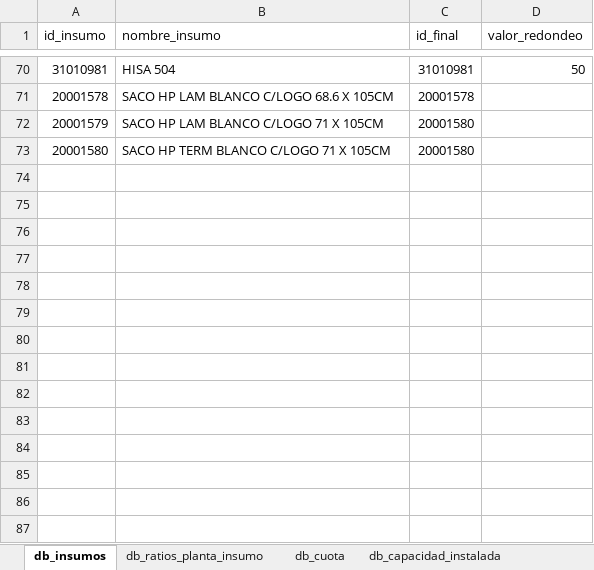
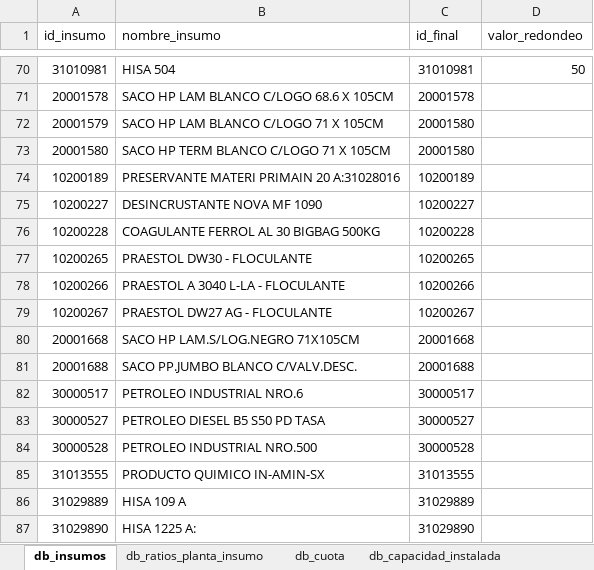
Before and after one commit to abastecimientointerno/app_gestion_insumos, an Excel workbook: datasets.xlsx, sheet db_insumos, drawn as a sheet; only a part is shown, gaps mark what is left out; values as stored, in another font and other column widths than the file's, no borders; table styles not drawn; the diff names each change by its address in the sheet, - before the commit and + after, or states it on an @@ line.

```diff
--- a/datasets.xlsx (sheet db_insumos)
+++ b/datasets.xlsx (sheet db_insumos)
+row 74: 10200189 | PRESERVANTE MATERI PRIMAIN 20 A:31028016 | 10200189
+row 75: 10200227 | DESINCRUSTANTE NOVA MF 1090 | 10200227
+row 76: 10200228 | COAGULANTE FERROL AL 30 BIGBAG 500KG | 10200228
+row 77: 10200265 | PRAESTOL DW30 - FLOCULANTE | 10200265
+row 78: 10200266 | PRAESTOL A 3040 L-LA - FLOCULANTE | 10200266
+row 79: 10200267 | PRAESTOL DW27 AG - FLOCULANTE | 10200267
+row 80: 20001668 | SACO HP LAM.S/LOG.NEGRO 71X105CM | 20001668
+row 81: 20001688 | SACO PP.JUMBO BLANCO C/VALV.DESC. | 20001688
+row 82: 30000517 | PETROLEO INDUSTRIAL NRO.6 | 30000517
+row 83: 30000527 | PETROLEO DIESEL B5 S50 PD TASA | 30000527
+row 84: 30000528 | PETROLEO INDUSTRIAL NRO.500 | 30000528
+row 85: 31013555 | PRODUCTO QUIMICO IN-AMIN-SX | 31013555
+row 86: 31029889 | HISA 109 A | 31029889
+row 87: 31029890 | HISA 1225 A: | 31029890
```
Also changed, not shown: MB51.XLSX, MB52.XLSX, 5 other files.
